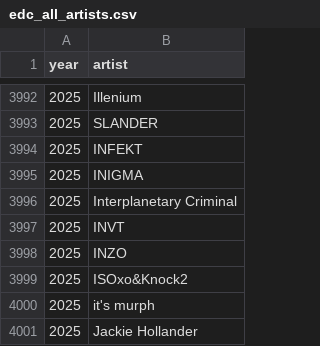
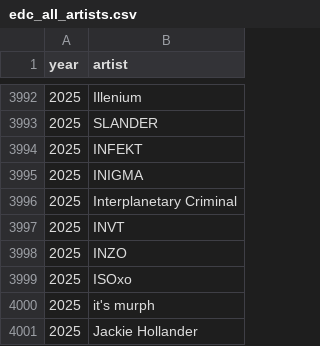
Before and after one commit to anhminhnguyen2/ds_festivals_project, a CSV file: edc_vegas/data/main/edc_all_artists.csv, drawn as a sheet; only a part is shown, gaps mark what is left out.

```diff
--- a/edc_vegas/data/main/edc_all_artists.csv
+++ b/edc_vegas/data/main/edc_all_artists.csv
@@ -3998,3 +3998,3 @@ year,artist
 2025,INZO
-2025,ISOxo&Knock2
+2025,ISOxo
 2025,it's murph
```
Also changed, not shown: edc_artist_stats.csv, edc_vegas/data/main/edc_artists_no_duplicates.csv.
